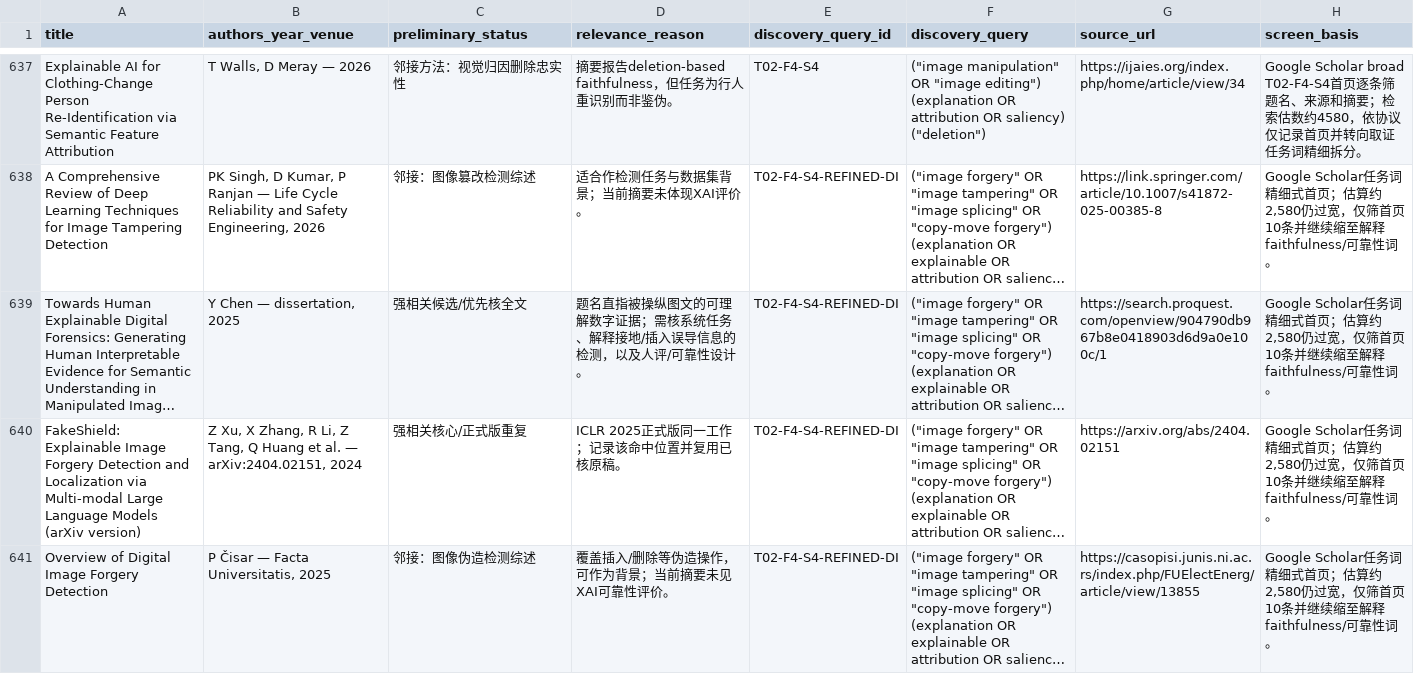
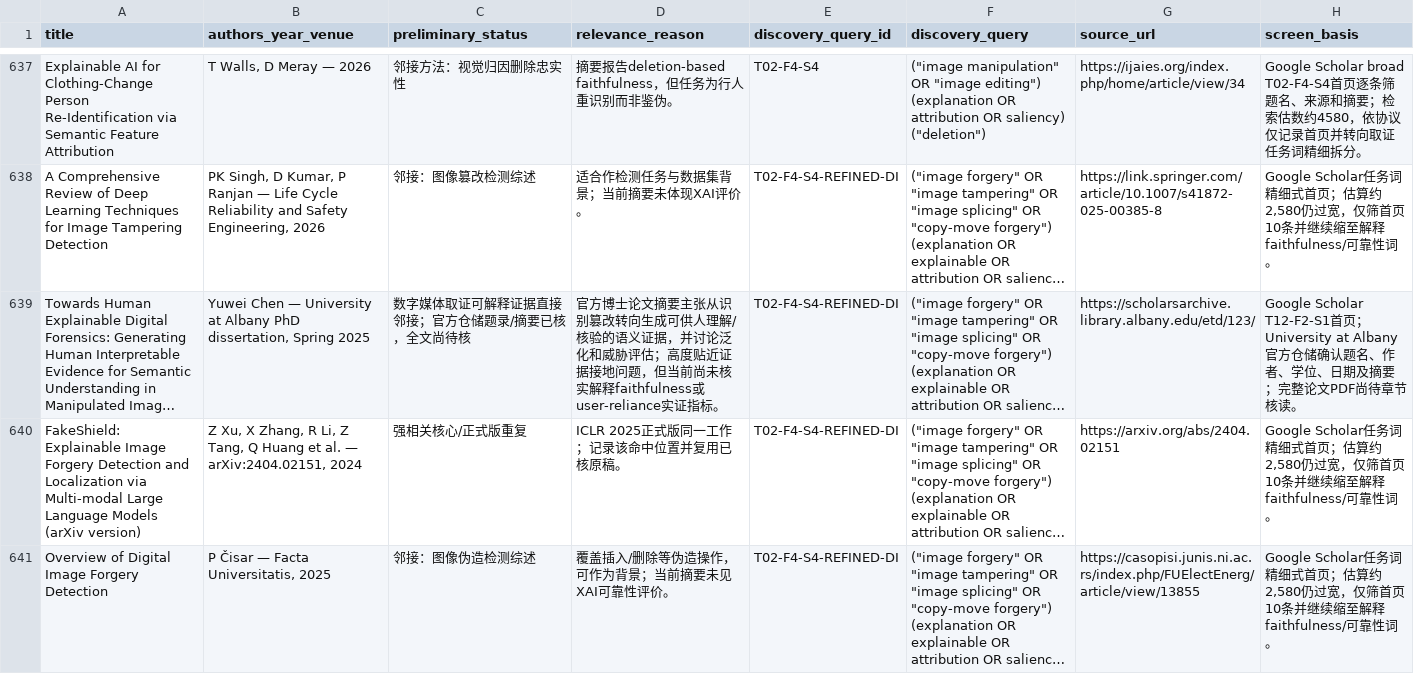
Before and after one commit to brodyZhao/my-research-project, a CSV file: outputs/图像鉴伪解释可靠性_重检_2026-10-05/90_本轮新增强相关候选与引文复核.csv, drawn as a sheet; only a part is shown, gaps mark what is left out; long unchanged cells end in …; the diff names each change by its address in the sheet, - before the commit and + after, or states it on an @@ line.

```diff
--- a/outputs/图像鉴伪解释可靠性_重检_2026-10-05/90_本轮新增强相关候选与引文复核.csv
+++ b/outputs/图像鉴伪解释可靠性_重检_2026-10-05/90_本轮新增强相关候选与引文复核.csv
-B639 (authors_year_venue): Y Chen — dissertation, 2025
+B639 (authors_year_venue): Yuwei Chen — University at Albany PhD dissertation, Spring 2025
-C639 (preliminary_status): 强相关候选/优先核全文
+C639 (preliminary_status): 数字媒体取证可解释证据直接邻接；官方仓储题录/摘要已核，全文尚待核
-D639 (relevance_reason): 题名直指被操纵图文的可理解数字证据；需核系统任务、解释接地/插入误导信息的检测，以及人评/可靠性设计。
+D639 (relevance_reason): 官方博士论文摘要主张从识别篡改转向生成可供人理解/核验的语义证据，并讨论泛化和威胁评估；高度贴近证据接地问题，但当前尚未核实解释faithfulness或user-reliance实证指标。
-G639 (source_url): https://search.proquest.com/openview/904790db967b8e0418903d6d9a0e100c/1
+G639 (source_url): https://scholarsarchive.library.albany.edu/etd/123/
-H639 (screen_basis): Google Scholar任务词精细式首页；估算约2,580仍过宽，仅筛首页10条并继续缩至解释faithfulness/可靠性词。
+H639 (screen_basis): Google Scholar T12-F2-S1首页；University at Albany官方仓储确认题名、作者、学位、日期及摘要；完整论文PDF尚待章节核读。
```
Also changed, not shown: outputs/图像鉴伪解释可靠性_重检_2026-10-05/72_V2已复核强相关优先清单.csv, outputs/图像鉴伪解释可靠性_重检_2026-10-05/87_V2细查询子式实际试检状态.csv, 3 other files.
